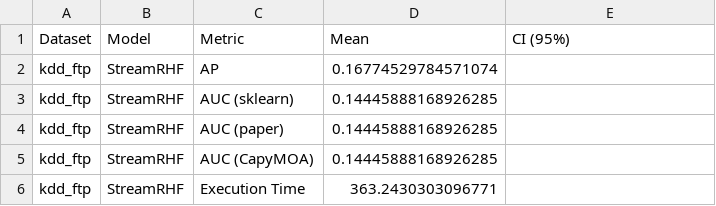
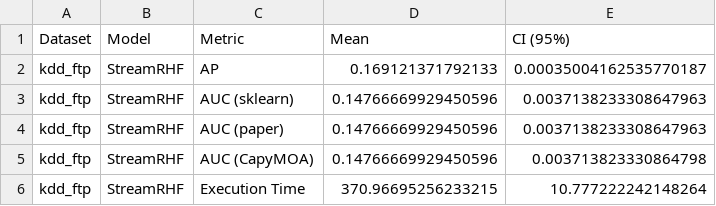
Before and after one commit to AlejandroUN/Stream-Random-Histogram-Forest, a CSV file: src/capymoa/anomaly/tests using paper evaluation method/StreamRHF/kdd_ftp_summary.csv, drawn as a sheet.

```diff
--- a/src/capymoa/anomaly/tests using paper evaluation method/StreamRHF/kdd_ftp_summary.csv
+++ b/src/capymoa/anomaly/tests using paper evaluation method/StreamRHF/kdd_ftp_summary.csv
@@ -1,6 +1,6 @@
 Dataset,Model,Metric,Mean,CI (95%)
-kdd_ftp,StreamRHF,AP,0.16774529784571074,
-kdd_ftp,StreamRHF,AUC (sklearn),0.14445888168926285,
-kdd_ftp,StreamRHF,AUC (paper),0.14445888168926285,
-kdd_ftp,StreamRHF,AUC (CapyMOA),0.14445888168926285,
-kdd_ftp,StreamRHF,Execution Time,363.2430303096771,
+kdd_ftp,StreamRHF,AP,0.169121371792133,0.00035004162535770187
+kdd_ftp,StreamRHF,AUC (sklearn),0.14766669929450596,0.0037138233308647963
+kdd_ftp,StreamRHF,AUC (paper),0.14766669929450596,0.0037138233308647963
+kdd_ftp,StreamRHF,AUC (CapyMOA),0.14766669929450596,0.003713823330864798
+kdd_ftp,StreamRHF,Execution Time,370.96695256233215,10.777222242148264
```
Also changed, not shown: src/capymoa/anomaly/tests using paper evaluation method/StreamRHF/abalone_summary.csv, src/capymoa/anomaly/tests using paper evaluation method/StreamRHF/annthyroid_summary.csv, 2 other files.
